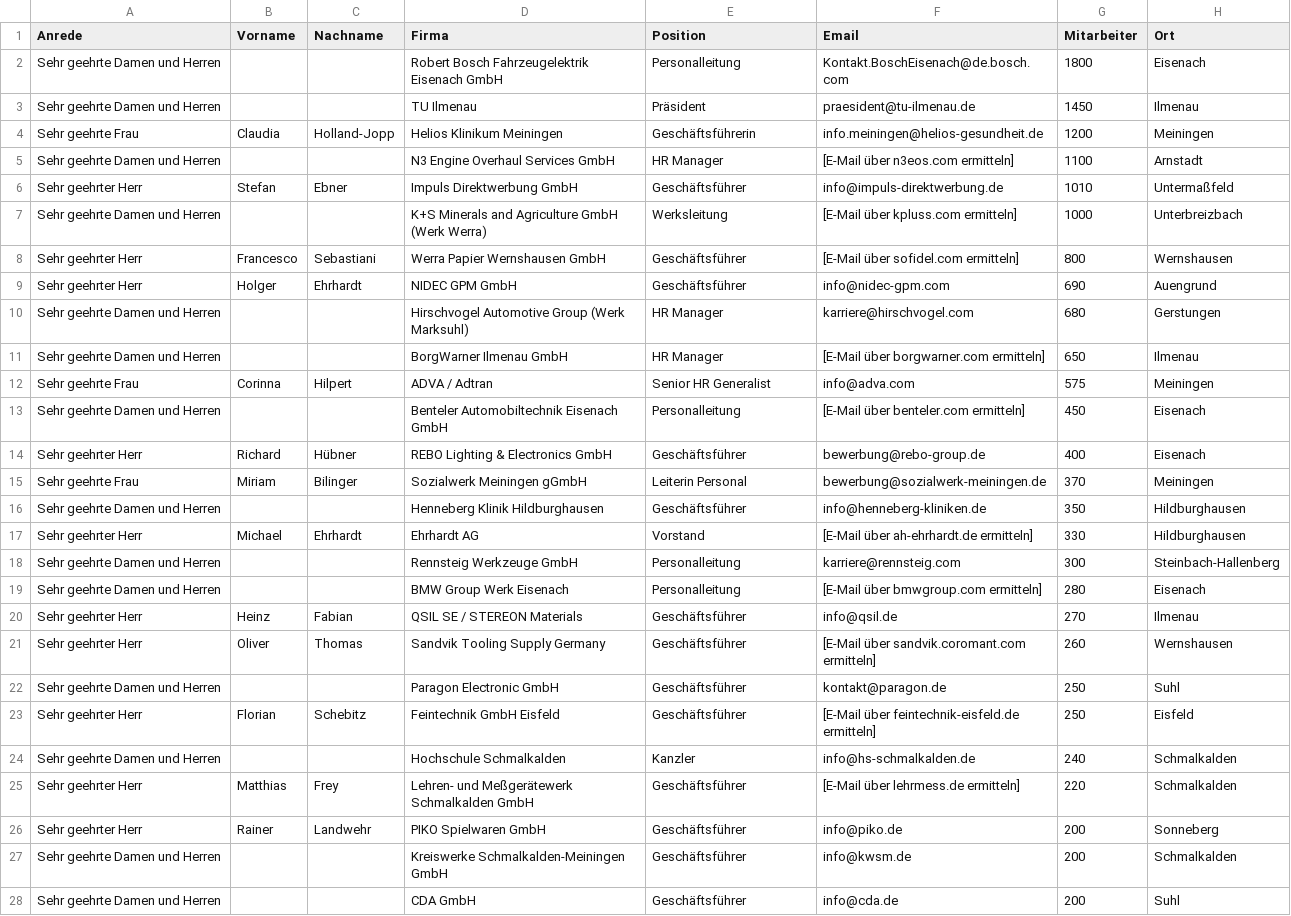
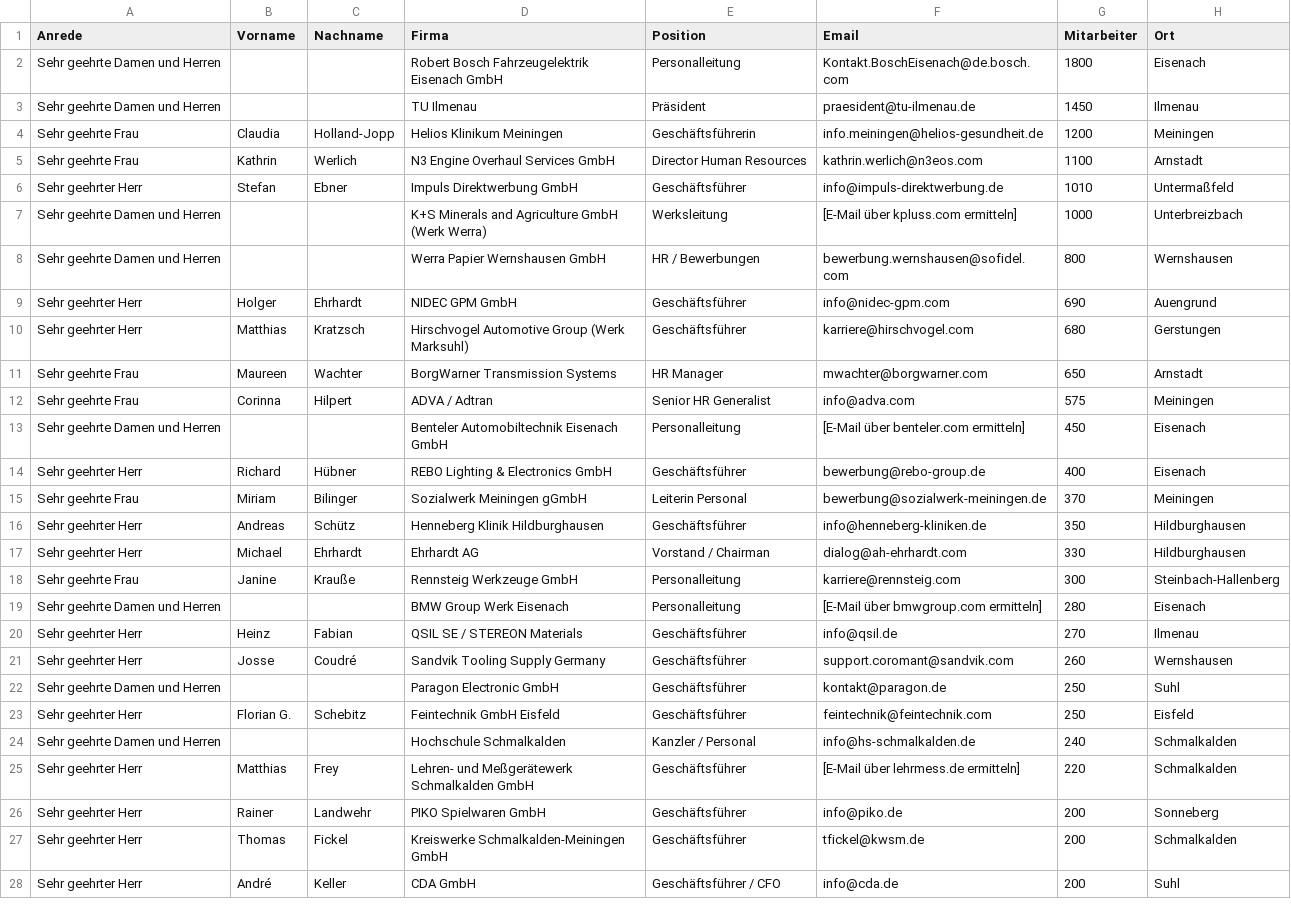
Before and after one commit to kneipenterroristecky-cmd/Webseite_Eckversicherung, a CSV file: bkv-kampagne/kontakte.csv, drawn as a sheet; only a part is shown; the diff covers the shown part only.

Commit message:
auto: save changes

```diff
--- a/bkv-kampagne/kontakte.csv
+++ b/bkv-kampagne/kontakte.csv
@@ -4,9 +4,9 @@ Sehr geehrte Damen und Herren,,,TU Ilmenau,Präsident,praesident@tu-ilmenau.de,1
 Sehr geehrte Frau,Claudia,Holland-Jopp,Helios Klinikum Meiningen,Geschäftsführerin,info.meiningen@helios-gesundheit.de,1200,Meiningen
-Sehr geehrte Damen und Herren,,,N3 Engine Overhaul Services GmbH,HR Manager,[E-Mail über n3eos.com ermitteln],1100,Arnstadt
+Sehr geehrte Frau,Kathrin,Werlich,N3 Engine Overhaul Services GmbH,Director Human Resources,kathrin.werlich@n3eos.com,1100,Arnstadt
 Sehr geehrter Herr,Stefan,Ebner,Impuls Direktwerbung GmbH,Geschäftsführer,info@impuls-direktwerbung.de,1010,Untermaßfeld
 Sehr geehrte Damen und Herren,,,K+S Minerals and Agriculture GmbH (Werk Werra),Werksleitung,[E-Mail über kpluss.com ermitteln],1000,Unterbreizbach
-Sehr geehrter Herr,Francesco,Sebastiani,Werra Papier Wernshausen GmbH,Geschäftsführer,[E-Mail über sofidel.com ermitteln],800,Wernshausen
+Sehr geehrte Damen und Herren,,,Werra Papier Wernshausen GmbH,HR / Bewerbungen,bewerbung.wernshausen@sofidel.com,800,Wernshausen
 Sehr geehrter Herr,Holger,Ehrhardt,NIDEC GPM GmbH,Geschäftsführer,info@nidec-gpm.com,690,Auengrund
-Sehr geehrte Damen und Herren,,,Hirschvogel Automotive Group (Werk Marksuhl),HR Manager,karriere@hirschvogel.com,680,Gerstungen
-Sehr geehrte Damen und Herren,,,BorgWarner Ilmenau GmbH,HR Manager,[E-Mail über borgwarner.com ermitteln],650,Ilmenau
+Sehr geehrter Herr,Matthias,Kratzsch,Hirschvogel Automotive Group (Werk Marksuhl),Geschäftsführer,karriere@hirschvogel.com,680,Gerstungen
+Sehr geehrte Frau,Maureen,Wachter,BorgWarner Transmission Systems,HR Manager,mwachter@borgwarner.com,650,Arnstadt
 Sehr geehrte Frau,Corinna,Hilpert,ADVA / Adtran,Senior HR Generalist,info@adva.com,575,Meiningen
@@ -15,14 +15,14 @@ Sehr geehrter Herr,Richard,Hübner,REBO Lighting & Electronics GmbH,Geschäftsf
 Sehr geehrte Frau,Miriam,Bilinger,Sozialwerk Meiningen gGmbH,Leiterin Personal,bewerbung@sozialwerk-meiningen.de,370,Meiningen
-Sehr geehrte Damen und Herren,,,Henneberg Klinik Hildburghausen,Geschäftsführer,info@henneberg-kliniken.de,350,Hildburghausen
-Sehr geehrter Herr,Michael,Ehrhardt,Ehrhardt AG,Vorstand,[E-Mail über ah-ehrhardt.de ermitteln],330,Hildburghausen
-Sehr geehrte Damen und Herren,,,Rennsteig Werkzeuge GmbH,Personalleitung,karriere@rennsteig.com,300,Steinbach-Hallenberg
+Sehr geehrter Herr,Andreas,Schütz,Henneberg Klinik Hildburghausen,Geschäftsführer,info@henneberg-kliniken.de,350,Hildburghausen
+Sehr geehrter Herr,Michael,Ehrhardt,Ehrhardt AG,Vorstand / Chairman,dialog@ah-ehrhardt.com,330,Hildburghausen
+Sehr geehrte Frau,Janine,Krauße,Rennsteig Werkzeuge GmbH,Personalleitung,karriere@rennsteig.com,300,Steinbach-Hallenberg
 Sehr geehrte Damen und Herren,,,BMW Group Werk Eisenach,Personalleitung,[E-Mail über bmwgroup.com ermitteln],280,Eisenach
 Sehr geehrter Herr,Heinz,Fabian,QSIL SE / STEREON Materials,Geschäftsführer,info@qsil.de,270,Ilmenau
-Sehr geehrter Herr,Oliver,Thomas,Sandvik Tooling Supply Germany,Geschäftsführer,[E-Mail über sandvik.coromant.com ermitteln],260,Wernshausen
+Sehr geehrter Herr,Josse,Coudré,Sandvik Tooling Supply Germany,Geschäftsführer,support.coromant@sandvik.com,260,Wernshausen
 Sehr geehrte Damen und Herren,,,Paragon Electronic GmbH,Geschäftsführer,kontakt@paragon.de,250,Suhl
-Sehr geehrter Herr,Florian,Schebitz,Feintechnik GmbH Eisfeld,Geschäftsführer,[E-Mail über feintechnik-eisfeld.de ermitteln],250,Eisfeld
-Sehr geehrte Damen und Herren,,,Hochschule Schmalkalden,Kanzler,info@hs-schmalkalden.de,240,Schmalkalden
+Sehr geehrter Herr,Florian G.,Schebitz,Feintechnik GmbH Eisfeld,Geschäftsführer,feintechnik@feintechnik.com,250,Eisfeld
+Sehr geehrte Damen und Herren,,,Hochschule Schmalkalden,Kanzler / Personal,info@hs-schmalkalden.de,240,Schmalkalden
 Sehr geehrter Herr,Matthias,Frey,Lehren- und Meßgerätewerk Schmalkalden GmbH,Geschäftsführer,[E-Mail über lehrmess.de ermitteln],220,Schmalkalden
 Sehr geehrter Herr,Rainer,Landwehr,PIKO Spielwaren GmbH,Geschäftsführer,info@piko.de,200,Sonneberg
-Sehr geehrte Damen und Herren,,,Kreiswerke Schmalkalden-Meiningen GmbH,Geschäftsführer,info@kwsm.de,200,Schmalkalden
-Sehr geehrte Damen und Herren,,,CDA GmbH,Geschäftsführer,info@cda.de,200,Suhl
+Sehr geehrter Herr,Thomas,Fickel,Kreiswerke Schmalkalden-Meiningen GmbH,Geschäftsführer,tfickel@kwsm.de,200,Schmalkalden
+Sehr geehrter Herr,André,Keller,CDA GmbH,Geschäftsführer / CFO,info@cda.de,200,Suhl
```
Also changed, not shown: 4 added rows, 4 removed rows and 34 edited cells elsewhere in this file.
